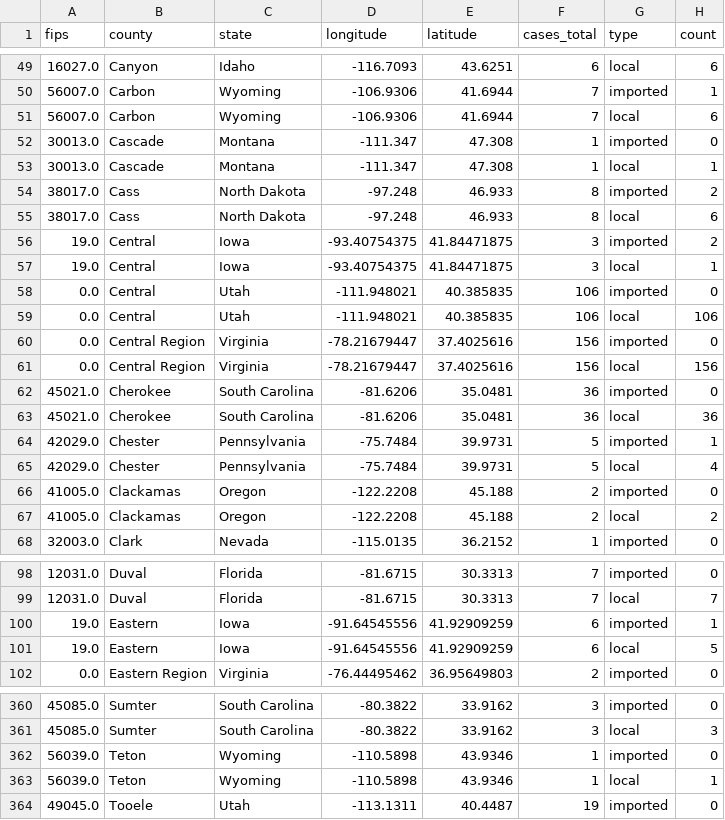
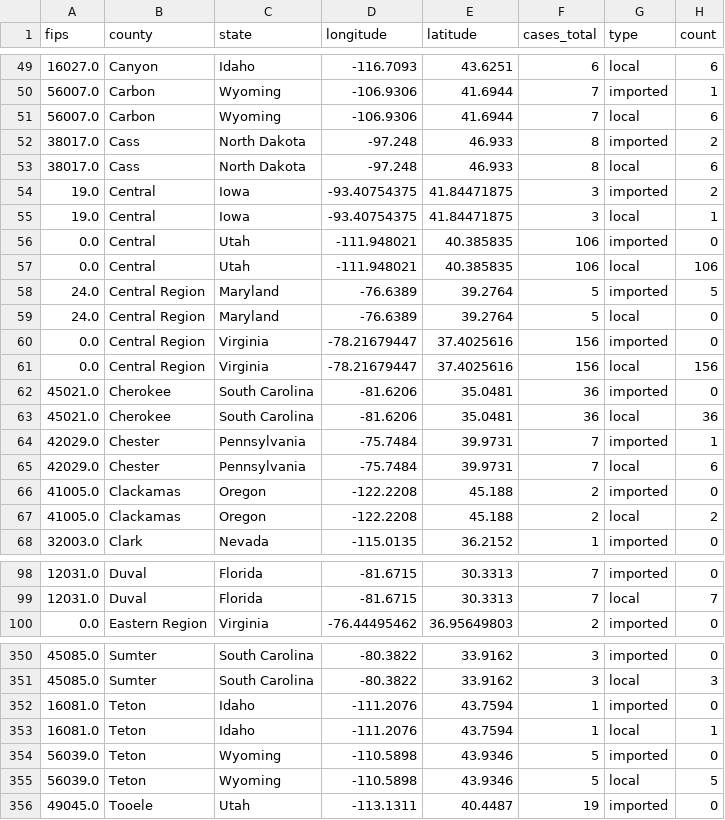
Before and after one commit to CSSEGISandData/measles_tracker_test, a CSV file: GitHub Ready Version/1map1_last_12mo.csv, drawn as a sheet; only a part is shown, gaps mark what is left out; the diff covers the shown part only.

```diff
--- a/GitHub Ready Version/1map1_last_12mo.csv
+++ b/GitHub Ready Version/1map1_last_12mo.csv
@@ -51,4 +51,2 @@ fips,county,state,longitude,latitude,cases_total,type,count
 56007.0,Carbon,Wyoming,-106.9306,41.6944,7,local,6
-30013.0,Cascade,Montana,-111.347,47.308,1,imported,0
-30013.0,Cascade,Montana,-111.347,47.308,1,local,1
 38017.0,Cass,North Dakota,-97.248,46.933,8,imported,2
@@ -59,2 +57,4 @@ fips,county,state,longitude,latitude,cases_total,type,count
 0.0,Central,Utah,-111.948021,40.385835,106,local,106
+24.0,Central Region,Maryland,-76.6389,39.2764,5,imported,5
+24.0,Central Region,Maryland,-76.6389,39.2764,5,local,0
 0.0,Central Region,Virginia,-78.21679447,37.4025616,156,imported,0
@@ -63,4 +63,4 @@ fips,county,state,longitude,latitude,cases_total,type,count
 45021.0,Cherokee,South Carolina,-81.6206,35.0481,36,local,36
-42029.0,Chester,Pennsylvania,-75.7484,39.9731,5,imported,1
-42029.0,Chester,Pennsylvania,-75.7484,39.9731,5,local,4
+42029.0,Chester,Pennsylvania,-75.7484,39.9731,7,imported,1
+42029.0,Chester,Pennsylvania,-75.7484,39.9731,7,local,6
 41005.0,Clackamas,Oregon,-122.2208,45.188,2,imported,0
@@ -99,4 +99,2 @@ fips,county,state,longitude,latitude,cases_total,type,count
 12031.0,Duval,Florida,-81.6715,30.3313,7,local,7
-19.0,Eastern,Iowa,-91.64545556,41.92909259,6,imported,1
-19.0,Eastern,Iowa,-91.64545556,41.92909259,6,local,5
 0.0,Eastern Region,Virginia,-76.44495462,36.95649803,2,imported,0
@@ -361,4 +351,6 @@ fips,county,state,longitude,latitude,cases_total,type,count
 45085.0,Sumter,South Carolina,-80.3822,33.9162,3,local,3
-56039.0,Teton,Wyoming,-110.5898,43.9346,1,imported,0
-56039.0,Teton,Wyoming,-110.5898,43.9346,1,local,1
+16081.0,Teton,Idaho,-111.2076,43.7594,1,imported,0
+16081.0,Teton,Idaho,-111.2076,43.7594,1,local,1
+56039.0,Teton,Wyoming,-110.5898,43.9346,5,imported,0
+56039.0,Teton,Wyoming,-110.5898,43.9346,5,local,5
 49045.0,Tooele,Utah,-113.1311,40.4487,19,imported,0
```
Also changed, not shown: 8 removed rows and 24 edited cells elsewhere in this file, GitHub Ready Version/1map1_2026.csv, GitHub Ready Version/1map1_whole_duration.csv, 12 other files.
